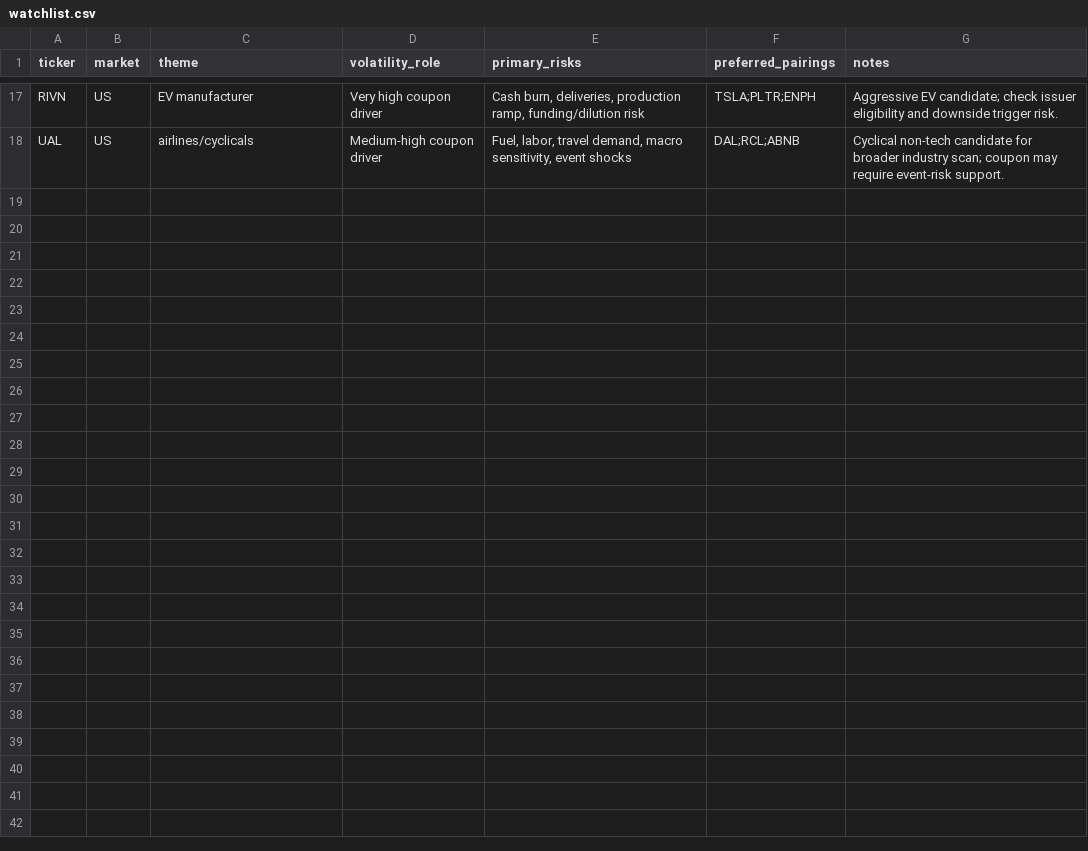
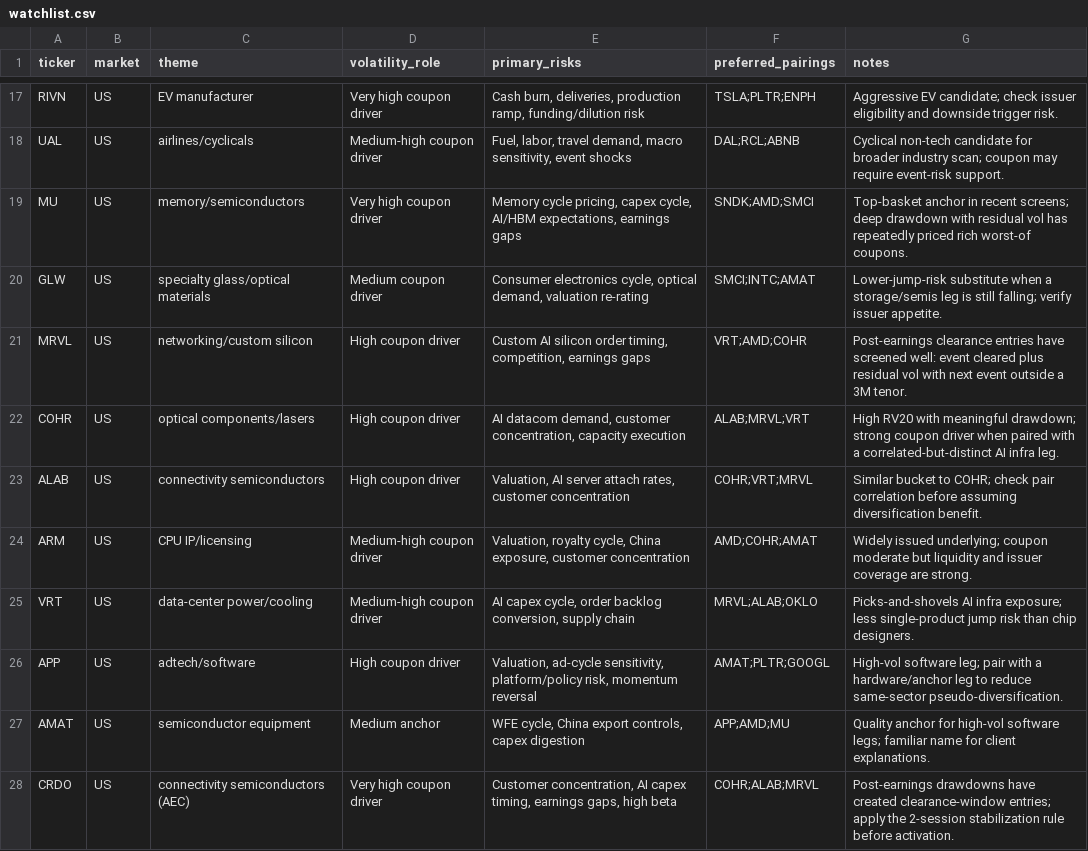
Before and after one commit to peteribmhk/fcn-desk-workbench, a CSV file: watchlist.csv, drawn as a sheet; only a part is shown, gaps mark what is left out; the diff covers the shown part only; the diff names each change by its address in the sheet, - before the commit and + after, or states it on an @@ line.

Commit message:
desk: +20 watchlist names, accumulated lessons addendum, expiry-quirk reference (2026-09-02)

```diff
--- a/watchlist.csv
+++ b/watchlist.csv
+row 19: MU | US | memory/semiconductors | Very high coupon driver | Memory cycle pricing, capex cycle, AI/HBM expectations, earnings gaps | SNDK;AMD;SMCI | Top-basket anchor in recent screens; deep drawdown with residual vol has repeatedly priced rich worst-of coupons.
+row 20: GLW | US | specialty glass/optical materials | Medium coupon driver | Consumer electronics cycle, optical demand, valuation re-rating | SMCI;INTC;AMAT | Lower-jump-risk substitute when a storage/semis leg is still falling; verify issuer appetite.
+row 21: MRVL | US | networking/custom silicon | High coupon driver | Custom AI silicon order timing, competition, earnings gaps | VRT;AMD;COHR | Post-earnings clearance entries have screened well: event cleared plus residual vol with next event outside a 3M tenor.
+row 22: COHR | US | optical components/lasers | High coupon driver | AI datacom demand, customer concentration, capacity execution | ALAB;MRVL;VRT | High RV20 with meaningful drawdown; strong coupon driver when paired with a correlated-but-distinct AI infra leg.
+row 23: ALAB | US | connectivity semiconductors | High coupon driver | Valuation, AI server attach rates, customer concentration | COHR;VRT;MRVL | Similar bucket to COHR; check pair correlation before assuming diversification benefit.
+row 24: ARM | US | CPU IP/licensing | Medium-high coupon driver | Valuation, royalty cycle, China exposure, customer concentration | AMD;COHR;AMAT | Widely issued underlying; coupon moderate but liquidity and issuer coverage are strong.
+row 25: VRT | US | data-center power/cooling | Medium-high coupon driver | AI capex cycle, order backlog conversion, supply chain | MRVL;ALAB;OKLO | Picks-and-shovels AI infra exposure; less single-product jump risk than chip designers.
+row 26: APP | US | adtech/software | High coupon driver | Valuation, ad-cycle sensitivity, platform/policy risk, momentum reversal | AMAT;PLTR;GOOGL | High-vol software leg; pair with a hardware/anchor leg to reduce same-sector pseudo-diversification.
+row 27: AMAT | US | semiconductor equipment | Medium anchor | WFE cycle, China export controls, capex digestion | APP;AMD;MU | Quality anchor for high-vol software legs; familiar name for client explanations.
+row 28: CRDO | US | connectivity semiconductors (AEC) | Very high coupon driver | Customer concentration, AI capex timing, earnings gaps, high beta | COHR;ALAB;MRVL | Post-earnings drawdowns have created clearance-window entries; apply the 2-session stabilization rule before activation.
```
Also changed, not shown: 10 added rows elsewhere in this file, 1 other file.
